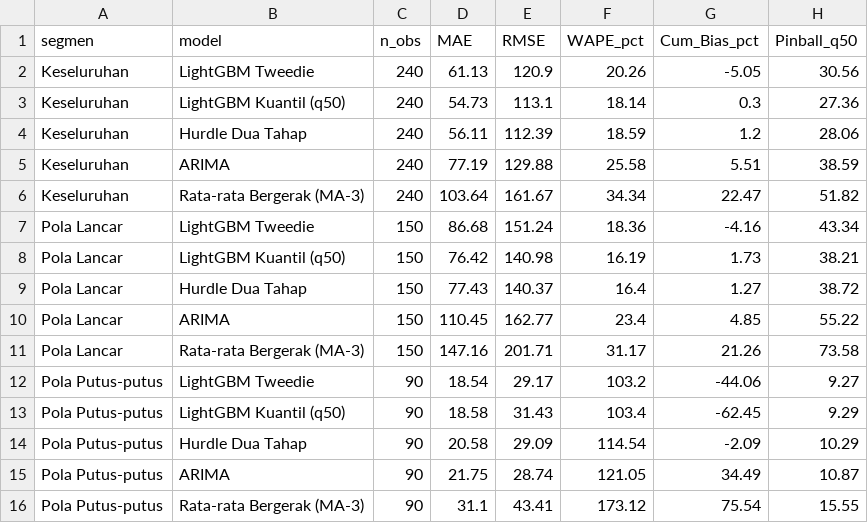
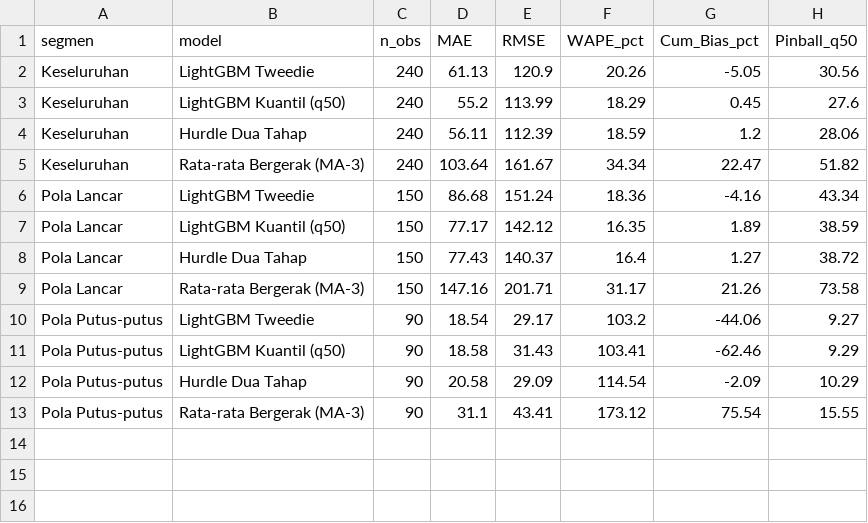
Before and after one commit to dekanankiri/train_model, a CSV file: outputs/backtest_summary.csv, drawn as a sheet.

```diff
--- a/outputs/backtest_summary.csv
+++ b/outputs/backtest_summary.csv
@@ -2,15 +2,12 @@ segmen,model,n_obs,MAE,RMSE,WAPE_pct,Cum_Bias_pct,Pinball_q50
 Keseluruhan,LightGBM Tweedie,240,61.13,120.9,20.26,-5.05,30.56
-Keseluruhan,LightGBM Kuantil (q50),240,54.73,113.1,18.14,0.3,27.36
+Keseluruhan,LightGBM Kuantil (q50),240,55.2,113.99,18.29,0.45,27.6
 Keseluruhan,Hurdle Dua Tahap,240,56.11,112.39,18.59,1.2,28.06
-Keseluruhan,ARIMA,240,77.19,129.88,25.58,5.51,38.59
 Keseluruhan,Rata-rata Bergerak (MA-3),240,103.64,161.67,34.34,22.47,51.82
 Pola Lancar,LightGBM Tweedie,150,86.68,151.24,18.36,-4.16,43.34
-Pola Lancar,LightGBM Kuantil (q50),150,76.42,140.98,16.19,1.73,38.21
+Pola Lancar,LightGBM Kuantil (q50),150,77.17,142.12,16.35,1.89,38.59
 Pola Lancar,Hurdle Dua Tahap,150,77.43,140.37,16.4,1.27,38.72
-Pola Lancar,ARIMA,150,110.45,162.77,23.4,4.85,55.22
 Pola Lancar,Rata-rata Bergerak (MA-3),150,147.16,201.71,31.17,21.26,73.58
 Pola Putus-putus,LightGBM Tweedie,90,18.54,29.17,103.2,-44.06,9.27
-Pola Putus-putus,LightGBM Kuantil (q50),90,18.58,31.43,103.4,-62.45,9.29
+Pola Putus-putus,LightGBM Kuantil (q50),90,18.58,31.43,103.41,-62.46,9.29
 Pola Putus-putus,Hurdle Dua Tahap,90,20.58,29.09,114.54,-2.09,10.29
-Pola Putus-putus,ARIMA,90,21.75,28.74,121.05,34.49,10.87
 Pola Putus-putus,Rata-rata Bergerak (MA-3),90,31.1,43.41,173.12,75.54,15.55
```
Also changed, not shown: outputs/backtest_sku_metrics.csv, outputs/forecast_nov2026_jan2027.csv, 38 other files.
